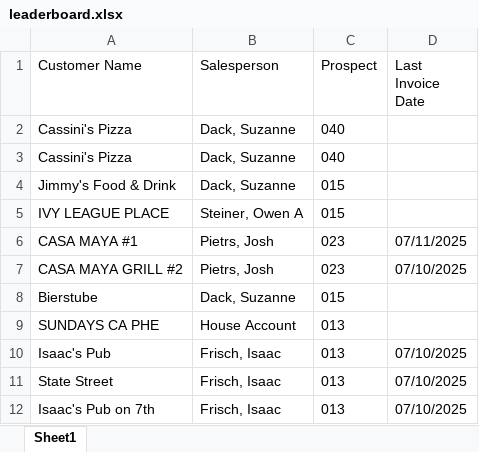
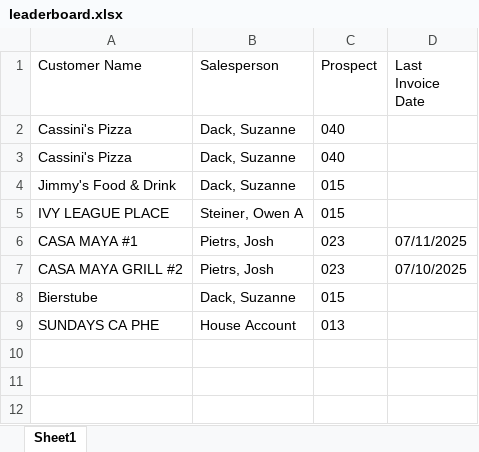
Before and after one commit to ifrisch/vpsales, an Excel workbook: leaderboard.xlsx, sheet Sheet1, drawn as a sheet; values as stored, in another font and other column widths than the file's, no borders; the diff names each change by its address in the sheet, - before the commit and + after, or states it on an @@ line.

Commit message:
Update leaderboard and data

```diff
--- a/leaderboard.xlsx (sheet Sheet1)
+++ b/leaderboard.xlsx (sheet Sheet1)
-row 10: Isaac's Pub | Frisch, Isaac | 013 | 07/10/2025
-row 11: State Street | Frisch, Isaac | 013 | 07/10/2025
-row 12: Isaac's Pub on 7th | Frisch, Isaac | 013 | 07/10/2025
```
